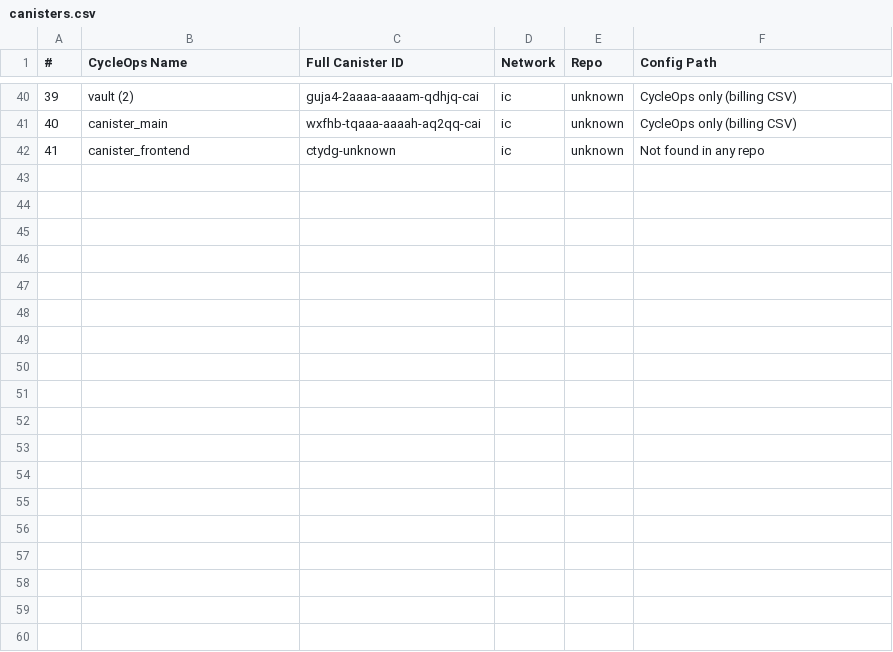
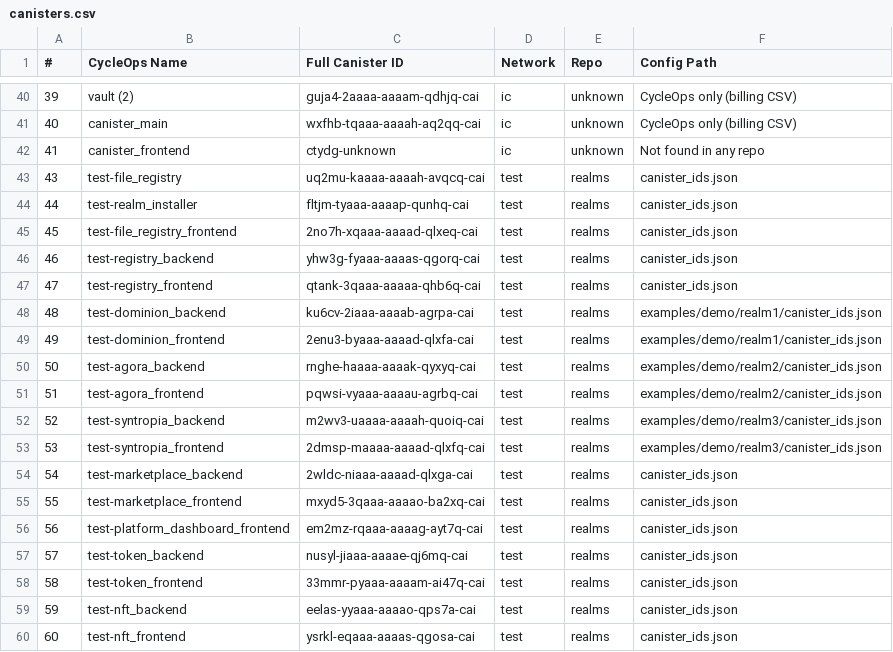
Before and after one commit to smart-social-contracts/realms, a CSV file: scripts/cycleops/canisters.csv, drawn as a sheet; only a part is shown, gaps mark what is left out.

Commit message:
feat: add IC "test" environment (18 CycleOps-provisioned canisters)
Provision 18 new IC canisters via CycleOps for a dedicated "test"
environment mirroring the staging topology. Wire canister IDs into
dfx.json, canister_ids.json, deploy scripts, CLI, dashboard, and
CI workflows.

- Add idempotent provision_test_env_cycleops.sh + TSV state file
- Add deployments/test-mundus-layered.yml descriptor
- Add "Deploy IC environment" manual workflow (test/demo/staging)
- Replace _deploy-staging.yml with generic _deploy-ic-mundus.yml
- Register all test canisters in CycleOps top-up rules and CSV
- Extend VALID_NETWORKS, URL helpers, and installer lookups for "test"

```diff
--- a/scripts/cycleops/canisters.csv
+++ b/scripts/cycleops/canisters.csv
@@ -42 +42,19 @@
 41,canister_frontend,ctydg-unknown,ic,unknown,Not found in any repo
+43,test-file_registry,uq2mu-kaaaa-aaaah-avqcq-cai,test,realms,canister_ids.json
+44,test-realm_installer,fltjm-tyaaa-aaaap-qunhq-cai,test,realms,canister_ids.json
+45,test-file_registry_frontend,2no7h-xqaaa-aaaad-qlxeq-cai,test,realms,canister_ids.json
+46,test-registry_backend,yhw3g-fyaaa-aaaas-qgorq-cai,test,realms,canister_ids.json
+47,test-registry_frontend,qtank-3qaaa-aaaaa-qhb6q-cai,test,realms,canister_ids.json
+48,test-dominion_backend,ku6cv-2iaaa-aaaab-agrpa-cai,test,realms,examples/demo/realm1/canister_ids.json
+49,test-dominion_frontend,2enu3-byaaa-aaaad-qlxfa-cai,test,realms,examples/demo/realm1/canister_ids.json
+50,test-agora_backend,rnghe-haaaa-aaaak-qyxyq-cai,test,realms,examples/demo/realm2/canister_ids.json
+51,test-agora_frontend,pqwsi-vyaaa-aaaau-agrbq-cai,test,realms,examples/demo/realm2/canister_ids.json
+52,test-syntropia_backend,m2wv3-uaaaa-aaaah-quoiq-cai,test,realms,examples/demo/realm3/canister_ids.json
+53,test-syntropia_frontend,2dmsp-maaaa-aaaad-qlxfq-cai,test,realms,examples/demo/realm3/canister_ids.json
+54,test-marketplace_backend,2wldc-niaaa-aaaad-qlxga-cai,test,realms,canister_ids.json
+55,test-marketplace_frontend,mxyd5-3qaaa-aaaao-ba2xq-cai,test,realms,canister_ids.json
+56,test-platform_dashboard_frontend,em2mz-rqaaa-aaaag-ayt7q-cai,test,realms,canister_ids.json
+57,test-token_backend,nusyl-jiaaa-aaaae-qj6mq-cai,test,realms,canister_ids.json
+58,test-token_frontend,33mmr-pyaaa-aaaam-ai47q-cai,test,realms,canister_ids.json
+59,test-nft_backend,eelas-yyaaa-aaaao-qps7a-cai,test,realms,canister_ids.json
+60,test-nft_frontend,ysrkl-eqaaa-aaaas-qgosa-cai,test,realms,canister_ids.json
```
Also changed, not shown: 29 other files.
